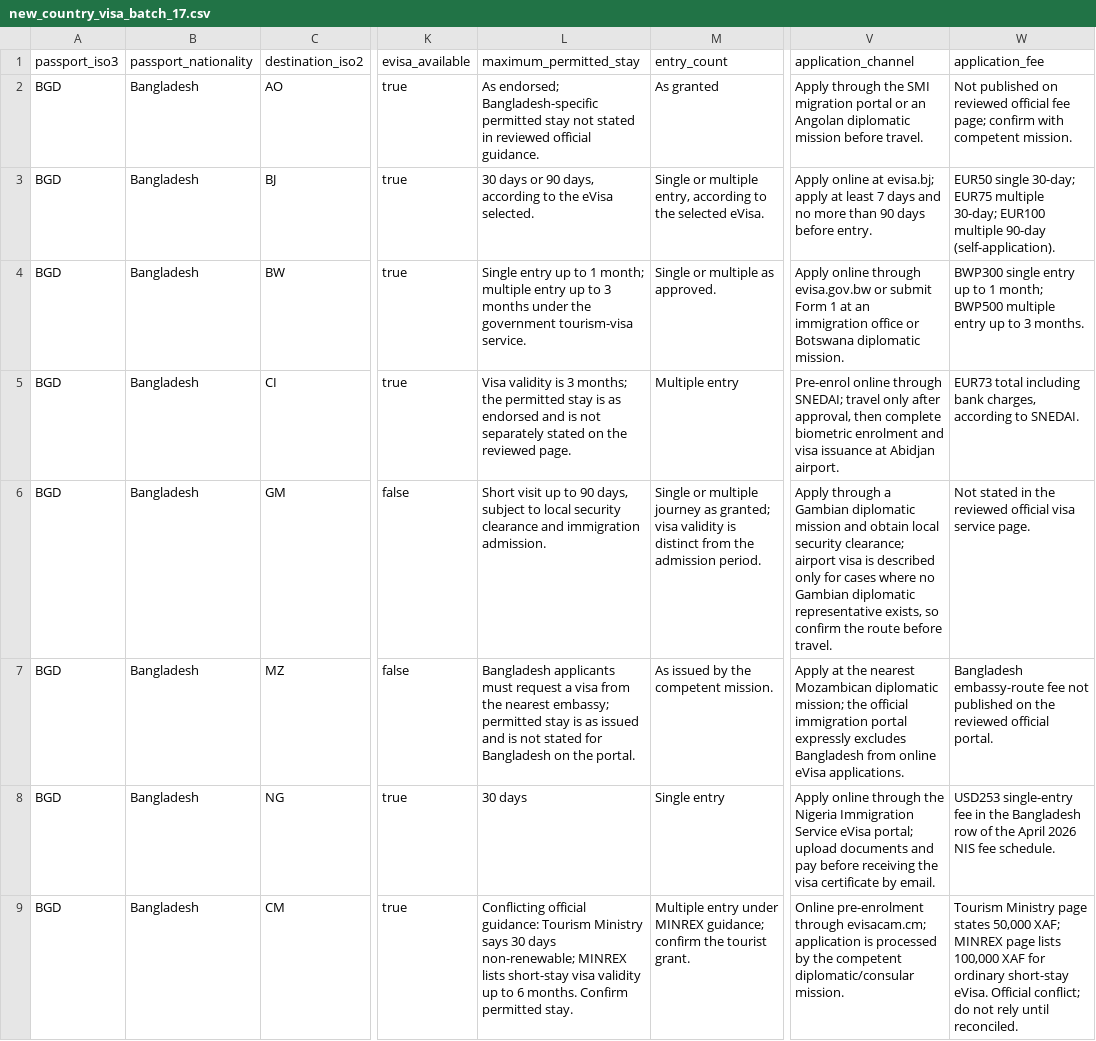
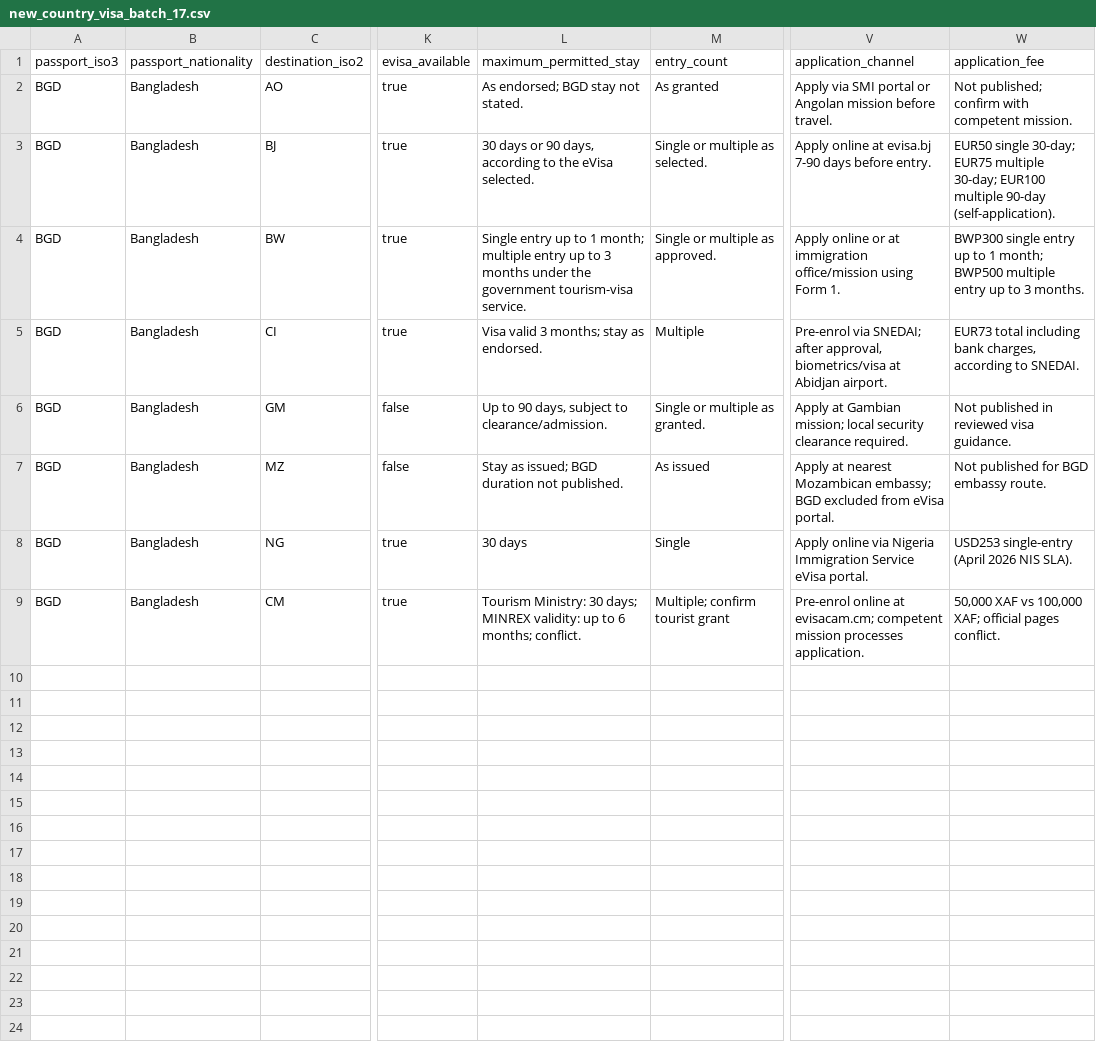
Before and after one commit to raadislam/unigo-backend, a CSV file: database/data/new_country_visa_batch_17.csv, drawn as a sheet; only a part is shown, gaps mark what is left out; the diff names each change by its address in the sheet, - before the commit and + after, or states it on an @@ line.

Commit message:
Shorten batch 17 fields to schema limits

```diff
--- a/database/data/new_country_visa_batch_17.csv
+++ b/database/data/new_country_visa_batch_17.csv
-L2 (maximum_permitted_stay): As endorsed; Bangladesh-specific permitted stay not stated in reviewed official guidance.
+L2 (maximum_permitted_stay): As endorsed; BGD stay not stated.
-V2 (application_channel): Apply through the SMI migration portal or an Angolan diplomatic mission before…
+V2 (application_channel): Apply via SMI portal or Angolan mission before…
-W2 (application_fee): Not published on reviewed official fee page; confirm with…
+W2 (application_fee): Not published; confirm with…
-M3 (entry_count): Single or multiple entry, according to the selected eVisa.
+M3 (entry_count): Single or multiple as selected.
-V3 (application_channel): …online at evisa.bj; apply at least 7 days and no more than 90 days before…
+V3 (application_channel): …online at evisa.bj 7-90 days before…
-V4 (application_channel): Apply online through evisa.gov.bw or submit Form 1 at an immigration office or Botswana diplomatic mission.
+V4 (application_channel): Apply online or at immigration office/mission using Form 1.
-L5 (maximum_permitted_stay): Visa validity is 3 months; the permitted stay is as endorsed and is not separately stated on the reviewed page.
+L5 (maximum_permitted_stay): Visa valid 3 months; stay as endorsed.
-M5 (entry_count): Multiple entry
+M5 (entry_count): Multiple
-V5 (application_channel): Pre-enrol online through SNEDAI; travel only after approval, then complete biometric enrolment and visa issuance at Abidjan…
+V5 (application_channel): Pre-enrol via SNEDAI; after approval, biometrics/visa at Abidjan…
-L6 (maximum_permitted_stay): Short visit up to 90 days, subject to local security clearance and immigration admission.
+L6 (maximum_permitted_stay): Up to 90 days, subject to clearance/admission.
-M6 (entry_count): …or multiple journey as granted; visa validity is distinct from the admission period.
+M6 (entry_count): …or multiple as granted.
-V6 (application_channel): Apply through a Gambian diplomatic mission and obtain local security clearance; airport visa is described only for cases where no Gambian diplomatic representative exists, so confirm the route before travel.
+V6 (application_channel): Apply at Gambian mission; local security clearance required.
-W6 (application_fee): Not stated in the reviewed official visa service page.
+W6 (application_fee): Not published in reviewed visa guidance.
-L7 (maximum_permitted_stay): Bangladesh applicants must request a visa from the nearest embassy; permitted stay is as issued and is not stated for Bangladesh on the portal.
+L7 (maximum_permitted_stay): Stay as issued; BGD duration not published.
-M7 (entry_count): As issued by the competent mission.
+M7 (entry_count): As issued
-V7 (application_channel): Apply at the nearest Mozambican diplomatic mission; the official immigration portal expressly excludes Bangladesh from online eVisa applications.
+V7 (application_channel): Apply at nearest Mozambican embassy; BGD excluded from eVisa portal.
-W7 (application_fee): Bangladesh embassy-route fee not published on the reviewed official portal.
+W7 (application_fee): Not published for BGD embassy route.
-M8 (entry_count): Single entry
+M8 (entry_count): Single
-V8 (application_channel): Apply online through the Nigeria Immigration Service eVisa portal; upload documents and pay before receiving the visa certificate by email.
+V8 (application_channel): Apply online via Nigeria Immigration Service eVisa portal.
-W8 (application_fee): USD253 single-entry fee in the Bangladesh row of the April 2026 NIS fee schedule.
+W8 (application_fee): USD253 single-entry (April 2026 NIS SLA).
-L9 (maximum_permitted_stay): Conflicting official guidance: Tourism Ministry says 30 days non-renewable; MINREX lists short-stay visa validity up to 6 months. Confirm permitted stay.
+L9 (maximum_permitted_stay): Tourism Ministry: 30 days; MINREX validity: up to 6 months; conflict.
-M9 (entry_count): Multiple entry under MINREX guidance; confirm the tourist grant.
+M9 (entry_count): Multiple; confirm tourist grant
-V9 (application_channel): Online pre-enrolment through evisacam.cm; application is processed by the competent diplomatic/consular mission.
+V9 (application_channel): Pre-enrol online at evisacam.cm; competent mission processes application.
-W9 (application_fee): Tourism Ministry page states 50,000 XAF; MINREX page lists 100,000 XAF for ordinary short-stay eVisa. Official conflict; do not rely until reconciled.
+W9 (application_fee): 50,000 XAF vs 100,000 XAF; official pages conflict.
```
